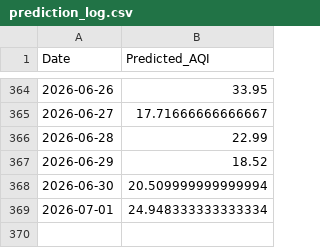
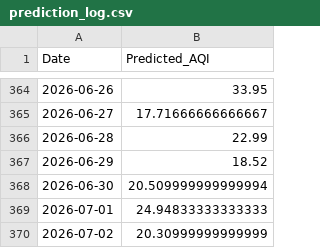
Before and after one commit to LakshyaShrivastava/AQI-Predictor-app, a CSV file: prediction_log.csv, drawn as a sheet; only a part is shown, gaps mark what is left out.

```diff
--- a/prediction_log.csv
+++ b/prediction_log.csv
@@ -368,2 +368,3 @@ Date,Predicted_AQI
 2026-06-30,20.509999999999994
-2026-07-01,24.948333333333334
+2026-07-01,24.94833333333333
+2026-07-02,20.30999999999999
```
Also changed, not shown: 1 other file.
